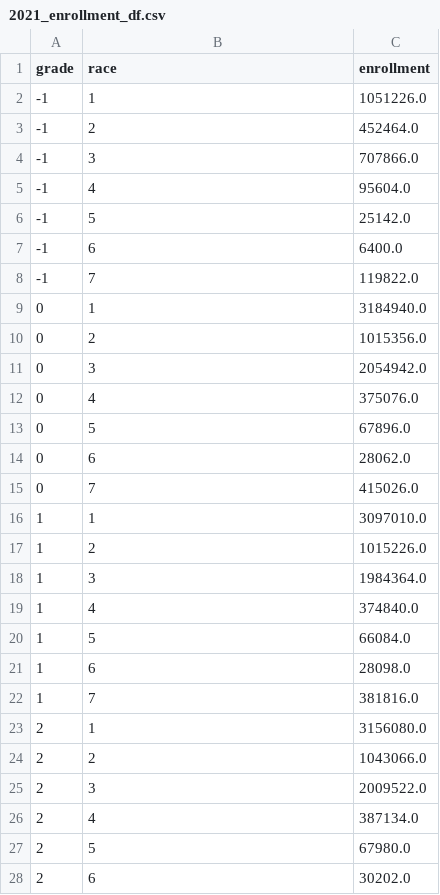
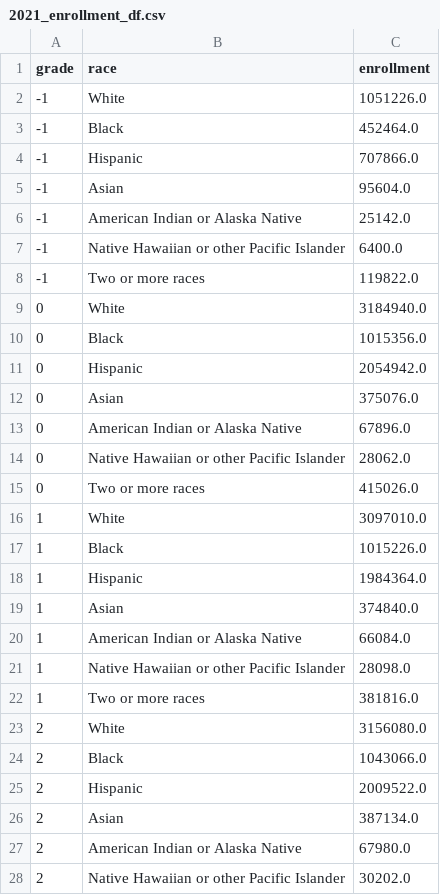
Before and after one commit to nzhang20/dsc106-final-project, a CSV file: static/2021_enrollment_df.csv, drawn as a sheet; only a part is shown; the diff covers the shown part only.

Commit message:
change the race column from int to the corresponding string

```diff
--- a/static/2021_enrollment_df.csv
+++ b/static/2021_enrollment_df.csv
@@ -1,28 +1,28 @@
 grade,race,enrollment
--1,1,1051226.0
--1,2,452464.0
--1,3,707866.0
--1,4,95604.0
--1,5,25142.0
--1,6,6400.0
--1,7,119822.0
-0,1,3184940.0
-0,2,1015356.0
-0,3,2054942.0
-0,4,375076.0
-0,5,67896.0
-0,6,28062.0
-0,7,415026.0
-1,1,3097010.0
-1,2,1015226.0
-1,3,1984364.0
-1,4,374840.0
-1,5,66084.0
-1,6,28098.0
-1,7,381816.0
-2,1,3156080.0
-2,2,1043066.0
-2,3,2009522.0
-2,4,387134.0
-2,5,67980.0
-2,6,30202.0
+-1,White,1051226.0
+-1,Black,452464.0
+-1,Hispanic,707866.0
+-1,Asian,95604.0
+-1,American Indian or Alaska Native,25142.0
+-1,Native Hawaiian or other Pacific Islander,6400.0
+-1,Two or more races,119822.0
+0,White,3184940.0
+0,Black,1015356.0
+0,Hispanic,2054942.0
+0,Asian,375076.0
+0,American Indian or Alaska Native,67896.0
+0,Native Hawaiian or other Pacific Islander,28062.0
+0,Two or more races,415026.0
+1,White,3097010.0
+1,Black,1015226.0
+1,Hispanic,1984364.0
+1,Asian,374840.0
+1,American Indian or Alaska Native,66084.0
+1,Native Hawaiian or other Pacific Islander,28098.0
+1,Two or more races,381816.0
+2,White,3156080.0
+2,Black,1043066.0
+2,Hispanic,2009522.0
+2,Asian,387134.0
+2,American Indian or Alaska Native,67980.0
+2,Native Hawaiian or other Pacific Islander,30202.0
```
Also changed, not shown: 85 edited cells elsewhere in this file, 1 other file.
